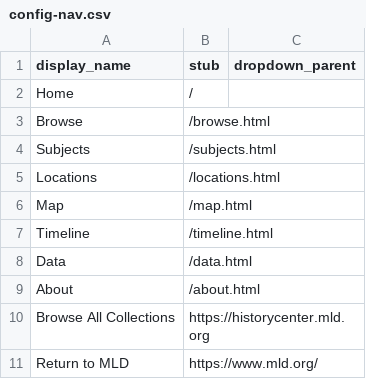
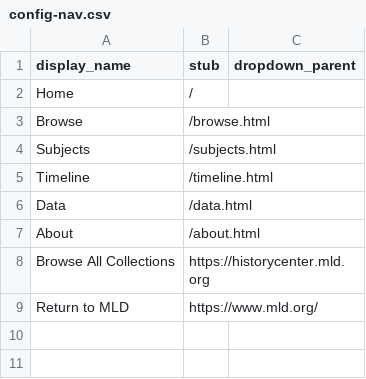
Before and after one commit to mldhistory/meridianpolice, a CSV file: _data/config-nav.csv, drawn as a sheet.

Commit message:
Delete Location Nav

```diff
--- a/_data/config-nav.csv
+++ b/_data/config-nav.csv
@@ -4,4 +4,2 @@ Browse,/browse.html
 Subjects,/subjects.html
-Locations,/locations.html
-Map,/map.html
 Timeline,/timeline.html
```
